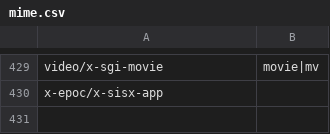
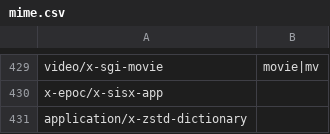
Before and after one commit to simon987/sist2, a CSV file: scripts/mime.csv, drawn as a sheet; only a part is shown, gaps mark what is left out; the diff names each change by its address in the sheet, - before the commit and + after, or states it on an @@ line.

```diff
--- a/scripts/mime.csv
+++ b/scripts/mime.csv
+row 431: application/x-zstd-dictionary
```
Also changed, not shown: 8 other files.
